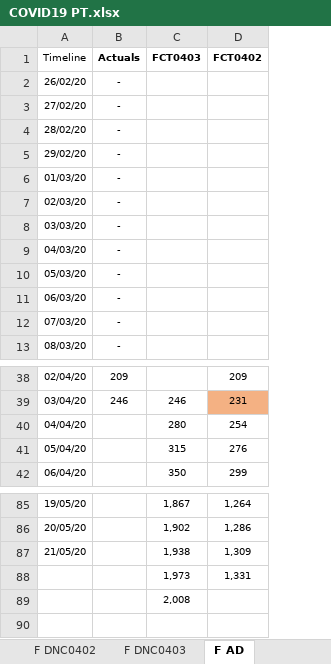
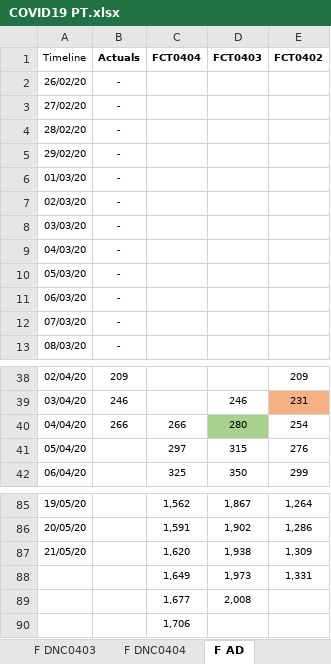
Before and after one commit to miguelalbano/covid19-pt, an Excel workbook: COVID19 PT.xlsx, sheet F AD, drawn as a sheet; only a part is shown, gaps mark what is left out; values as stored, in another font and other column widths than the file's, no borders; charts and pictures and table styles not drawn; addresses are those after the commit; the diff names each change by its address in the sheet, - before the commit and + after, or states it on an @@ line.

```diff
--- a/COVID19 PT.xlsx (sheet F AD)
+++ b/COVID19 PT.xlsx (sheet F AD)
-sheet tab: F DNC0402
+sheet tab: F DNC0404
+column C (FCT0404), rows 40-42: 266 | 297 | 325; rows 85-89: 1,562 | 1,591 | 1,620 | 1,649 | 1,677
-B40 (Actuals): (empty)
+B40 (Actuals): 266
-D40 fill: none
+D40 fill: #A9D18E
+row 90:  |  | 1,706
```
Also changed, not shown: sheet Weekday, sheet Week, sheet AC Age, sheet DND Age, sheet Data, sheet AC Region, 3 more sheets, other sheet tabs, charts or pictures.
